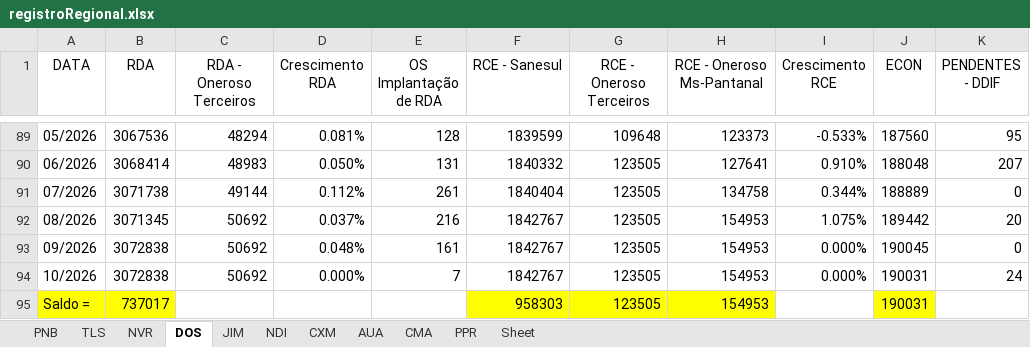
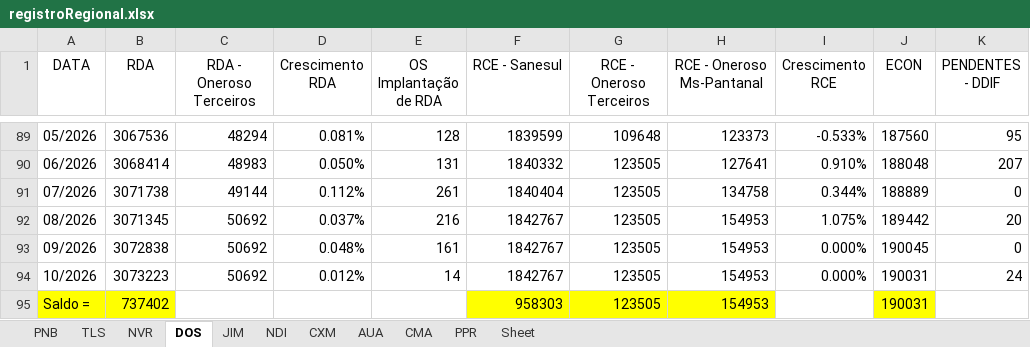
Before and after one commit to OtavioDayrots/Registro_Regional_MS, an Excel workbook: estado/registroRegional.xlsx, sheet DOS, drawn as a sheet; only a part is shown, gaps mark what is left out; values as stored, in another font and other column widths than the file's, no borders; charts and pictures not drawn; the diff names each change by its address in the sheet, - before the commit and + after, or states it on an @@ line.

```diff
--- a/estado/registroRegional.xlsx (sheet DOS)
+++ b/estado/registroRegional.xlsx (sheet DOS)
-B94 (RDA): 3072838
+B94 (RDA): 3073223
-D94 (Crescimento RDA): 0.000%
+D94 (Crescimento RDA): 0.012%
-E94 (OS Implantação de RDA): 7
+E94 (OS Implantação de RDA): 14
-B95 (RDA): 737017
+B95 (RDA): 737402
```
Also changed, not shown: sheet PPR, sheet TLS, regionais/registroCMA.xlsx, regionais/registroDOS.xlsx, 8 other files.
